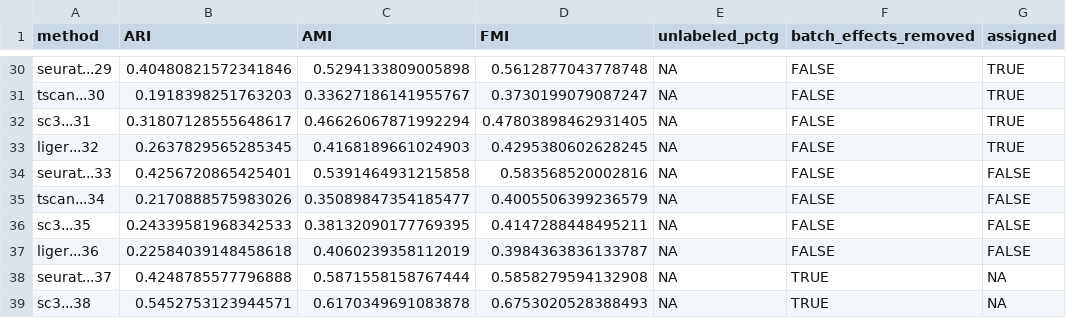
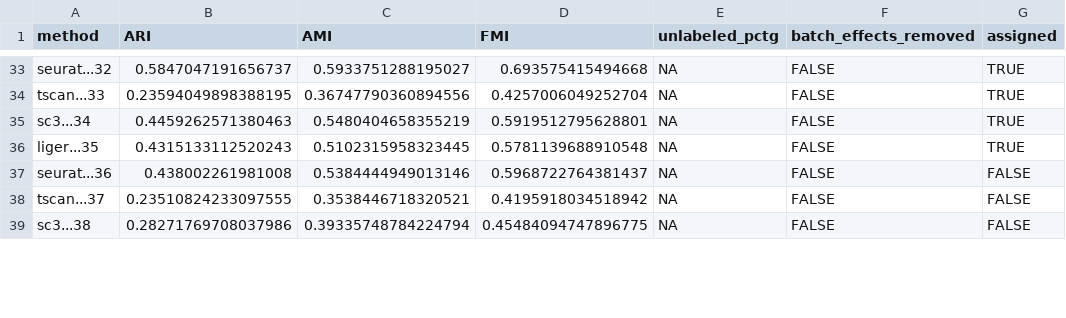
Before and after one commit to xsun28/scRNAIdent, a CSV file: results/batch_effects_pancreas_results.csv, drawn as a sheet; only a part is shown, gaps mark what is left out; removed rows and columns are numbered as before the commit, all else as after; the diff covers the shown part only; the diff names each change by its address in the sheet, - before the commit and + after, or states it on an @@ line.

```diff
--- a/results/batch_effects_pancreas_results.csv
+++ b/results/batch_effects_pancreas_results.csv
-A33 (method): seurat...29
+A33 (method): seurat...32
-B33 (ARI): 0.40480821572341846
+B33 (ARI): 0.5847047191656737
-C33 (AMI): 0.5294133809005898
+C33 (AMI): 0.5933751288195027
-D33 (FMI): 0.5612877043778748
+D33 (FMI): 0.693575415494668
-A34 (method): tscan...30
+A34 (method): tscan...33
-B34 (ARI): 0.1918398251763203
+B34 (ARI): 0.23594049898388195
-C34 (AMI): 0.33627186141955767
+C34 (AMI): 0.36747790360894556
-D34 (FMI): 0.3730199079087247
+D34 (FMI): 0.4257006049252704
-A35 (method): sc3...31
+A35 (method): sc3...34
-B35 (ARI): 0.31807128555648617
+B35 (ARI): 0.4459262571380463
-C35 (AMI): 0.46626067871992294
+C35 (AMI): 0.5480404658355219
-D35 (FMI): 0.47803898462931405
+D35 (FMI): 0.5919512795628801
-A36 (method): liger...32
+A36 (method): liger...35
-B36 (ARI): 0.2637829565285345
+B36 (ARI): 0.4315133112520243
-C36 (AMI): 0.4168189661024903
+C36 (AMI): 0.5102315958323445
-D36 (FMI): 0.4295380602628245
+D36 (FMI): 0.5781139688910548
-A37 (method): seurat...33
+A37 (method): seurat...36
-B37 (ARI): 0.4256720865425401
+B37 (ARI): 0.438002261981008
-C37 (AMI): 0.5391464931215858
+C37 (AMI): 0.5384444949013146
-D37 (FMI): 0.583568520002816
+D37 (FMI): 0.5968722764381437
-A38 (method): tscan...34
+A38 (method): tscan...37
-B38 (ARI): 0.2170888575983026
+B38 (ARI): 0.23510824233097555
-C38 (AMI): 0.35089847354185477
+C38 (AMI): 0.3538446718320521
-D38 (FMI): 0.4005506399236579
+D38 (FMI): 0.4195918034518942
-row 36: sc3...35 | 0.24339581968342533 | 0.38132090177769395 | 0.4147288448495211 | NA | FALSE | FALSE
-row 37: liger...36 | 0.22584039148458618 | 0.4060239358112019 | 0.3984363836133787 | NA | FALSE | FALSE
-row 38: seurat...37 | 0.4248785577796888 | 0.5871558158767444 | 0.5858279594132908 | NA | TRUE | NA
-B39 (ARI): 0.5452753123944571
+B39 (ARI): 0.28271769708037986
-C39 (AMI): 0.6170349691083878
+C39 (AMI): 0.39335748784224794
-D39 (FMI): 0.6753020528388493
+D39 (FMI): 0.45484094747896775
-F39 (batch_effects_removed): TRUE
+F39 (batch_effects_removed): FALSE
-G39 (assigned): NA
+G39 (assigned): FALSE
```
Also changed, not shown: 7 added rows, 1 removed row and 84 edited cells elsewhere in this file, results/celltype_structure_PBMC_results.csv, 20 other files.
